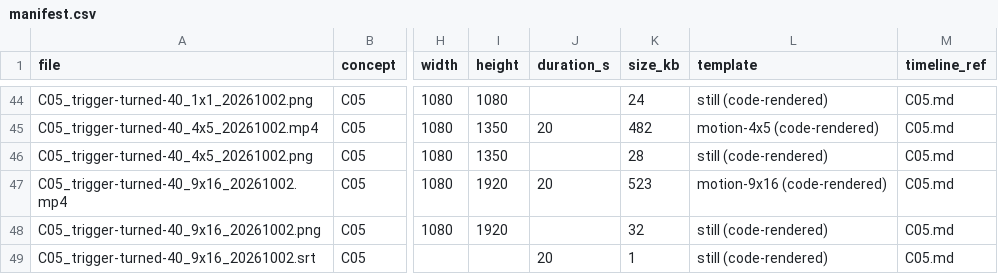
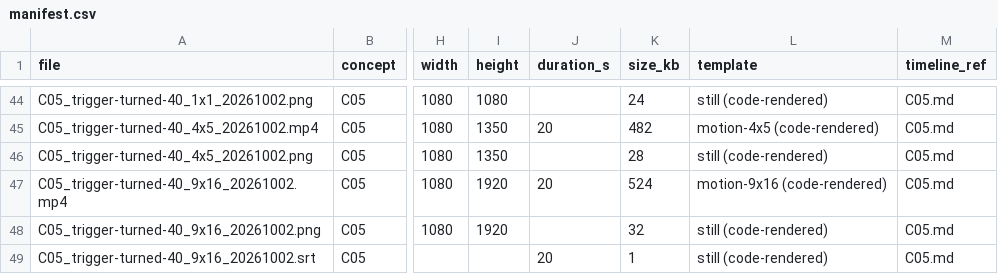
Before and after one commit to justmarketme/lead-velocity-staging, a CSV file: deliverables/visual-producer/assets/manifest.csv, drawn as a sheet; only a part is shown, gaps mark what is left out; the diff names each change by its address in the sheet, - before the commit and + after, or states it on an @@ line.

```diff
--- a/deliverables/visual-producer/assets/manifest.csv
+++ b/deliverables/visual-producer/assets/manifest.csv
-K47 (size_kb): 523
+K47 (size_kb): 524
```
Also changed, not shown: 6 other files.
